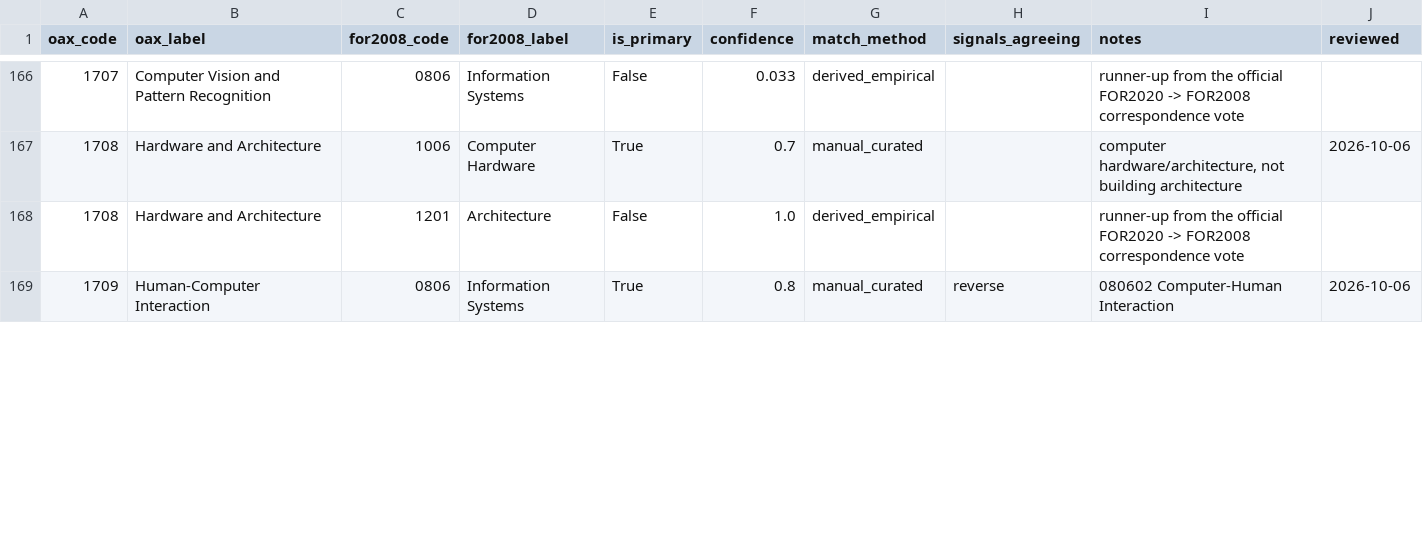
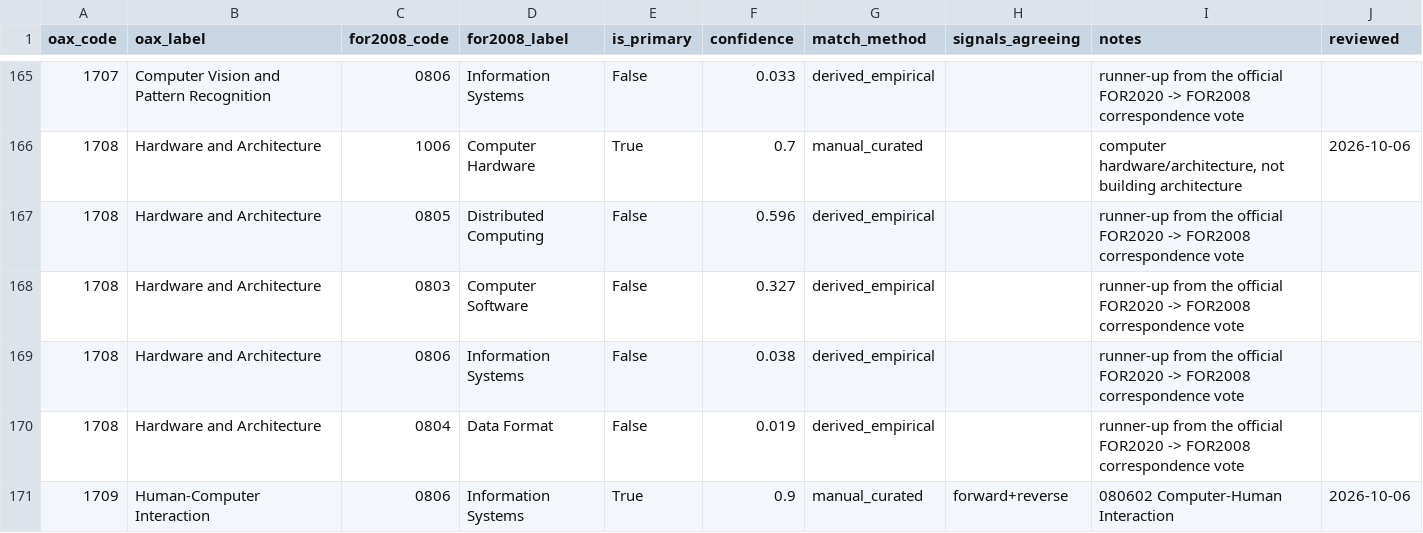
Before and after one commit to LarryCram/ResearchClassification, a CSV file: research_classification/data/intermediate/seeds/openalex_subfield_to_for2008_group.csv, drawn as a sheet; only a part is shown, gaps mark what is left out; the diff covers the shown part only.

```diff
--- a/research_classification/data/intermediate/seeds/openalex_subfield_to_for2008_group.csv
+++ b/research_classification/data/intermediate/seeds/openalex_subfield_to_for2008_group.csv
@@ -167,3 +166,6 @@ oax_code,oax_label,for2008_code,for2008_label,is_primary,confidence,match_method
 1708,Hardware and Architecture,1006,Computer Hardware,True,0.7,manual_curated,,"computer hardware/architecture, not building architecture",2026-10-06
-1708,Hardware and Architecture,1201,Architecture,False,1.0,derived_empirical,,runner-up from the official FOR2020 -> FOR2008 correspondence vote,
-1709,Human-Computer Interaction,0806,Information Systems,True,0.8,manual_curated,reverse,080602 Computer-Human Interaction,2026-10-06
+1708,Hardware and Architecture,0805,Distributed Computing,False,0.596,derived_empirical,,runner-up from the official FOR2020 -> FOR2008 correspondence vote,
+1708,Hardware and Architecture,0803,Computer Software,False,0.327,derived_empirical,,runner-up from the official FOR2020 -> FOR2008 correspondence vote,
+1708,Hardware and Architecture,0806,Information Systems,False,0.038,derived_empirical,,runner-up from the official FOR2020 -> FOR2008 correspondence vote,
+1708,Hardware and Architecture,0804,Data Format,False,0.019,derived_empirical,,runner-up from the official FOR2020 -> FOR2008 correspondence vote,
+1709,Human-Computer Interaction,0806,Information Systems,True,0.9,manual_curated,forward+reverse,080602 Computer-Human Interaction,2026-10-06
```
Also changed, not shown: 2 added rows, 1 removed row and 33 edited cells elsewhere in this file, research_classification/data/intermediate/bridges/bridge_openalex_for2008_group.csv, research_classification/data/intermediate/bridges/bridge_openalex_for_group.csv, 7 other files.
